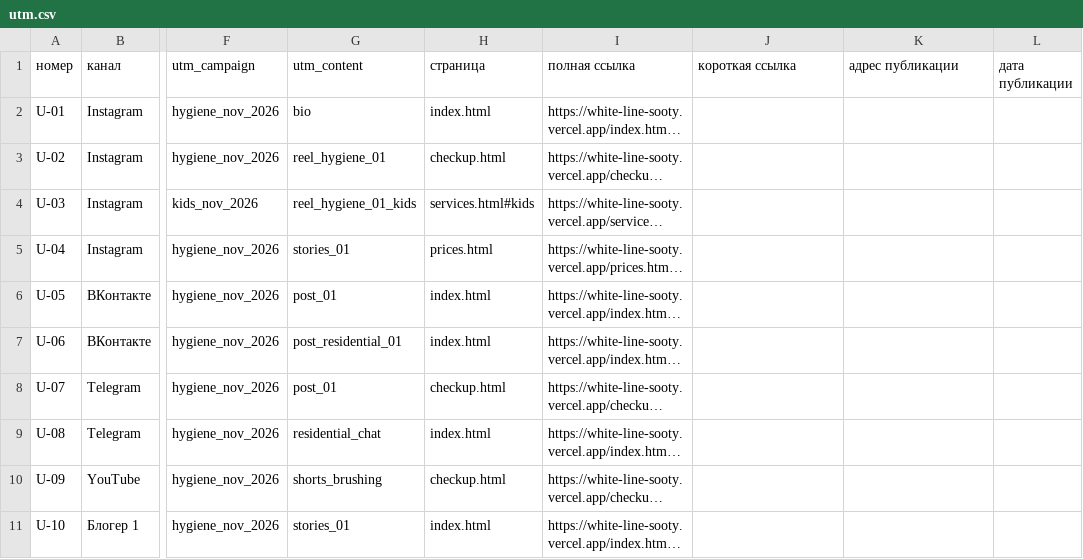
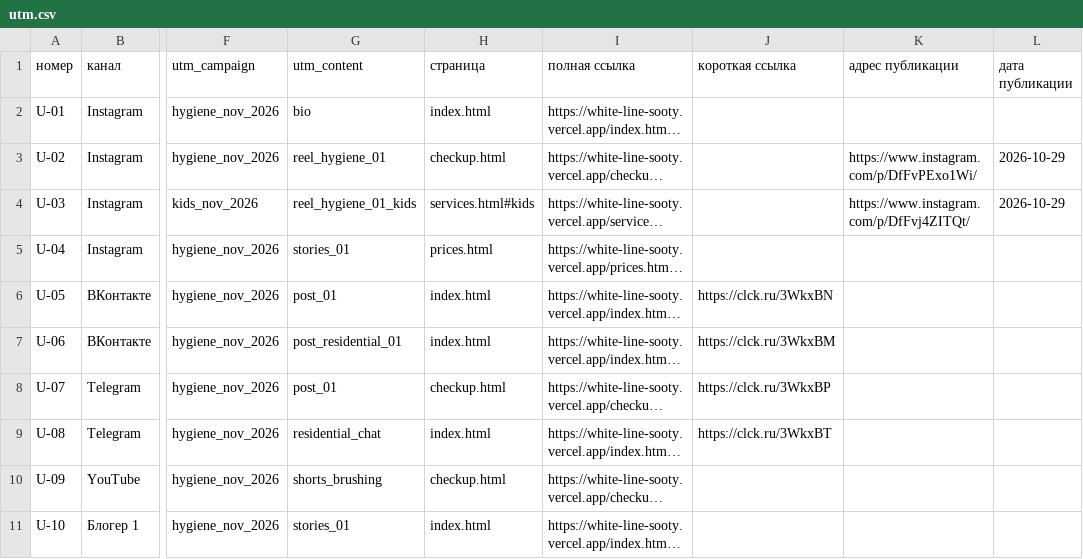
Before and after one commit to dazaipast/tz-04-stomatologiya-belaya-liniya, a CSV file: docs/utm.csv, drawn as a sheet; only a part is shown, gaps mark what is left out; long unchanged cells end in …; the diff names each change by its address in the sheet, - before the commit and + after, or states it on an @@ line.

```diff
--- a/docs/utm.csv
+++ b/docs/utm.csv
-K3 (адрес публикации): (empty)
+K3 (адрес публикации): https://www.instagram.com/p/DfFvPExo1Wi/
-L3:L4 (дата публикации): (empty)
+L3:L4 (дата публикации): 2026-10-29
-K4 (адрес публикации): (empty)
+K4 (адрес публикации): https://www.instagram.com/p/DfFvj4ZITQt/
-J6 (короткая ссылка): (empty)
+J6 (короткая ссылка): https://clck.ru/3WkxBN
-J7 (короткая ссылка): (empty)
+J7 (короткая ссылка): https://clck.ru/3WkxBM
-J8 (короткая ссылка): (empty)
+J8 (короткая ссылка): https://clck.ru/3WkxBP
-J9 (короткая ссылка): (empty)
+J9 (короткая ссылка): https://clck.ru/3WkxBT
```
Also changed, not shown: 57 other files.
